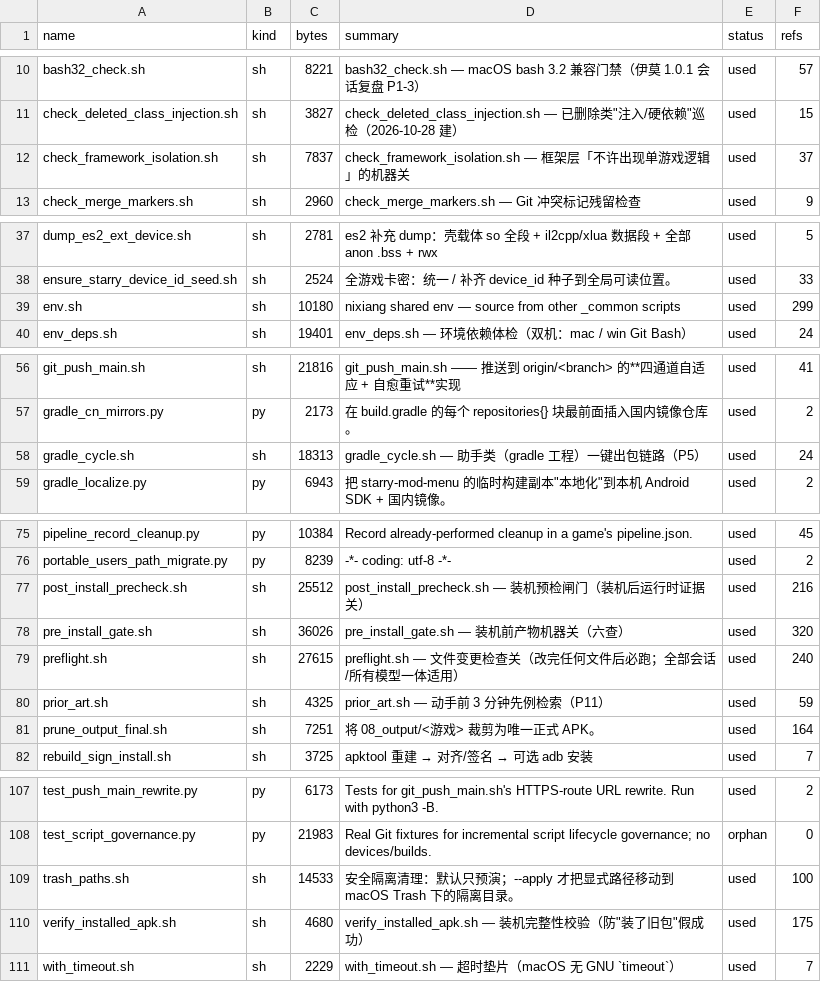
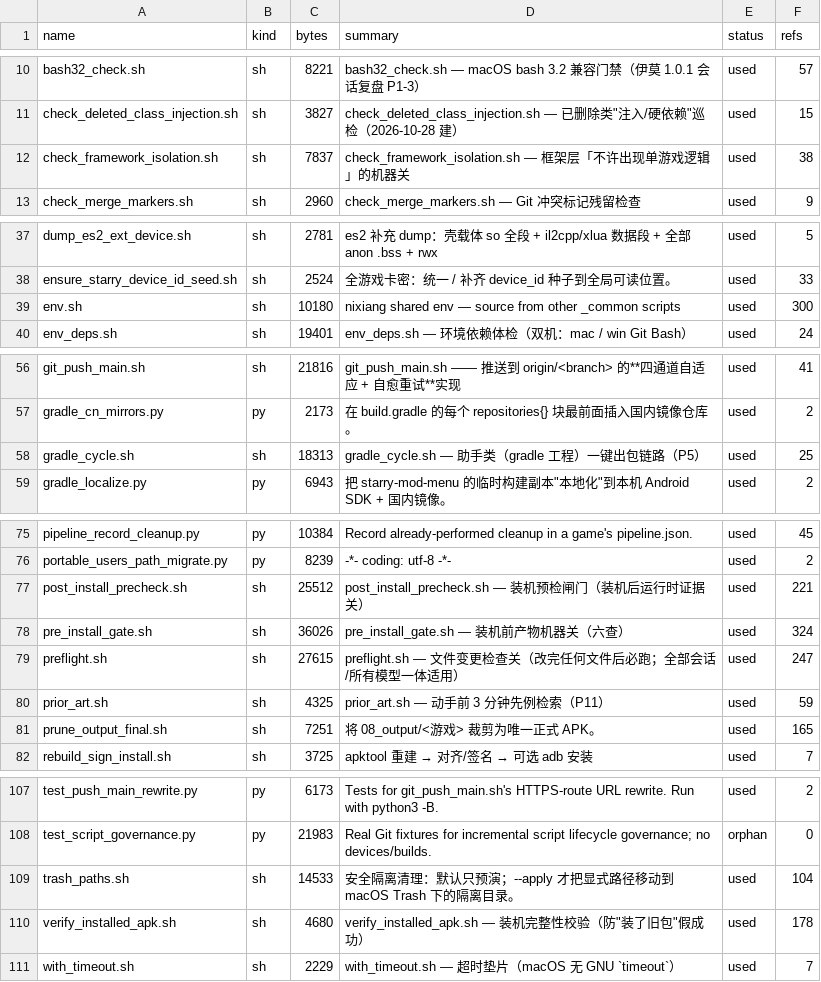
Before and after one commit to Aliang369/nixiang, a TSV file: 04_scripts/_common/scripts_index.tsv, drawn as a sheet; only a part is shown, gaps mark what is left out; the diff covers the shown part only.

```diff
--- a/04_scripts/_common/scripts_index.tsv
+++ b/04_scripts/_common/scripts_index.tsv
@@ -11,3 +11,3 @@ bash32_check.sh	sh	8221	bash32_check.sh — macOS bash 3.2 兼容门禁（伊莫
 check_deleted_class_injection.sh	sh	3827	check_deleted_class_injection.sh — 已删除类"注入/硬依赖"巡检（2026-10-28 建）	used	15
-check_framework_isolation.sh	sh	7837	check_framework_isolation.sh — 框架层「不许出现单游戏逻辑」的机器关	used	37
+check_framework_isolation.sh	sh	7837	check_framework_isolation.sh — 框架层「不许出现单游戏逻辑」的机器关	used	38
 check_merge_markers.sh	sh	2960	check_merge_markers.sh — Git 冲突标记残留检查	used	9
@@ -38,3 +38,3 @@ dump_es2_ext_device.sh	sh	2781	es2 补充 dump：壳载体 so 全段 + il2cpp/xl
 ensure_starry_device_id_seed.sh	sh	2524	全游戏卡密：统一 / 补齐 device_id 种子到全局可读位置。	used	33
-env.sh	sh	10180	nixiang shared env — source from other _common scripts	used	299
+env.sh	sh	10180	nixiang shared env — source from other _common scripts	used	300
 env_deps.sh	sh	19401	env_deps.sh — 环境依赖体检（双机：mac / win Git Bash）	used	24
@@ -57,3 +57,3 @@ git_push_main.sh	sh	21816	git_push_main.sh —— 推送到 origin/<branch> 的*
 gradle_cn_mirrors.py	py	2173	在 build.gradle 的每个 repositories{} 块最前面插入国内镜像仓库。	used	2
-gradle_cycle.sh	sh	18313	gradle_cycle.sh — 助手类（gradle 工程）一键出包链路（P5）	used	24
+gradle_cycle.sh	sh	18313	gradle_cycle.sh — 助手类（gradle 工程）一键出包链路（P5）	used	25
 gradle_localize.py	py	6943	把 starry-mod-menu 的临时构建副本"本地化"到本机 Android SDK + 国内镜像。	used	2
@@ -76,7 +76,7 @@ pipeline_record_cleanup.py	py	10384	Record already-performed cleanup in a game's
 portable_users_path_migrate.py	py	8239	-*- coding: utf-8 -*-	used	2
-post_install_precheck.sh	sh	25512	post_install_precheck.sh — 装机预检闸门（装机后运行时证据关）	used	216
-pre_install_gate.sh	sh	36026	pre_install_gate.sh — 装机前产物机器关（六查）	used	320
-preflight.sh	sh	27615	preflight.sh — 文件变更检查关（改完任何文件后必跑；全部会话/所有模型一体适用）	used	240
+post_install_precheck.sh	sh	25512	post_install_precheck.sh — 装机预检闸门（装机后运行时证据关）	used	221
+pre_install_gate.sh	sh	36026	pre_install_gate.sh — 装机前产物机器关（六查）	used	324
+preflight.sh	sh	27615	preflight.sh — 文件变更检查关（改完任何文件后必跑；全部会话/所有模型一体适用）	used	247
 prior_art.sh	sh	4325	prior_art.sh — 动手前 3 分钟先例检索（P11）	used	59
-prune_output_final.sh	sh	7251	将 08_output/<游戏> 裁剪为唯一正式 APK。	used	164
+prune_output_final.sh	sh	7251	将 08_output/<游戏> 裁剪为唯一正式 APK。	used	165
 rebuild_sign_install.sh	sh	3725	apktool 重建 → 对齐/签名 → 可选 adb 安装	used	7
@@ -108,4 +108,4 @@ test_push_main_rewrite.py	py	6173	Tests for git_push_main.sh's HTTPS-route URL r
 test_script_governance.py	py	21983	Real Git fixtures for incremental script lifecycle governance; no devices/builds.	orphan	0
-trash_paths.sh	sh	14533	安全隔离清理：默认只预演；--apply 才把显式路径移动到 macOS Trash 下的隔离目录。	used	100
-verify_installed_apk.sh	sh	4680	verify_installed_apk.sh — 装机完整性校验（防"装了旧包"假成功）	used	175
+trash_paths.sh	sh	14533	安全隔离清理：默认只预演；--apply 才把显式路径移动到 macOS Trash 下的隔离目录。	used	104
+verify_installed_apk.sh	sh	4680	verify_installed_apk.sh — 装机完整性校验（防"装了旧包"假成功）	used	178
 with_timeout.sh	sh	2229	with_timeout.sh — 超时垫片（macOS 无 GNU `timeout`）	used	7
```
Also changed, not shown: 1 edited cell elsewhere in this file, 43 other files.
